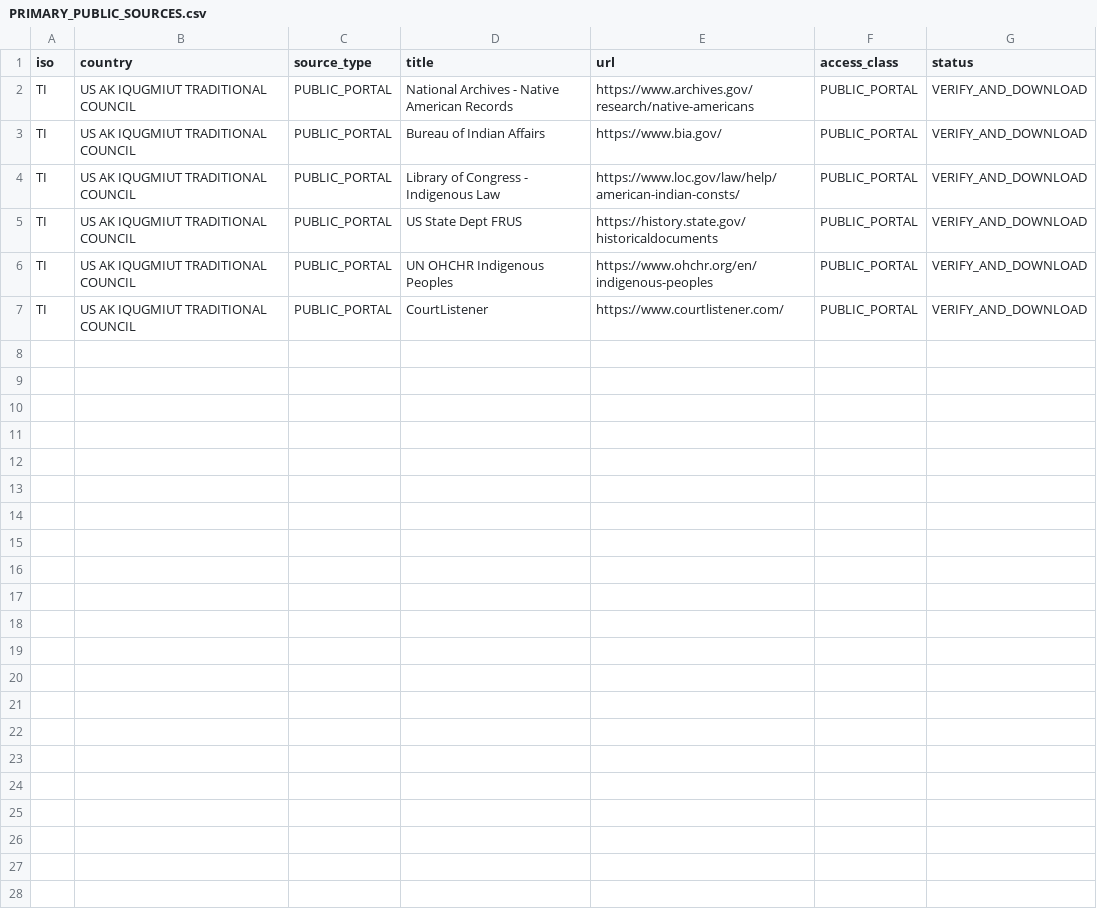
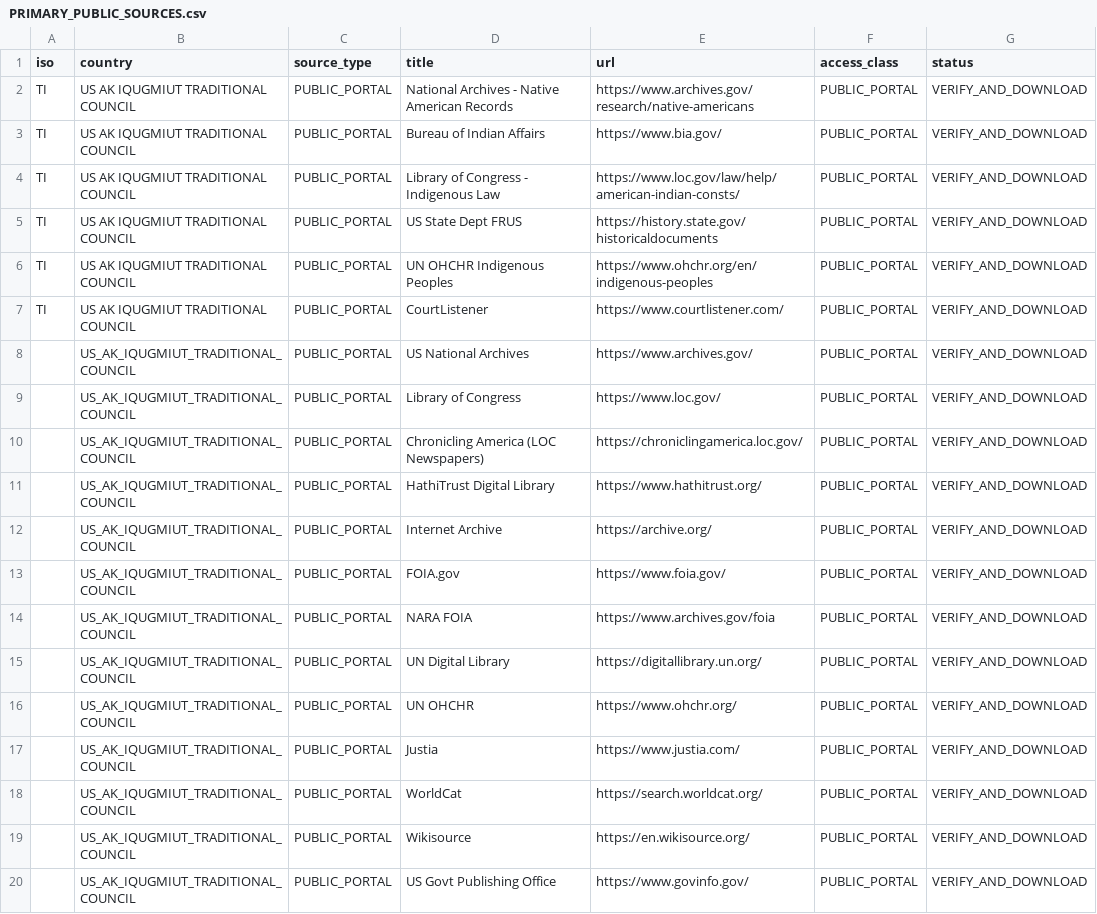
Before and after one commit to GlobalRestitutionAlliance/turtle-island-us-ak-iqugmiut-traditional-council-master-litigation, a CSV file: 03_Evidentiary_Exhibits/PRIMARY_PUBLIC_SOURCES.csv, drawn as a sheet.

Commit message:
Expand primary public source registries (Batch 2)

```diff
--- a/03_Evidentiary_Exhibits/PRIMARY_PUBLIC_SOURCES.csv
+++ b/03_Evidentiary_Exhibits/PRIMARY_PUBLIC_SOURCES.csv
@@ -7 +7,14 @@ TI,US AK IQUGMIUT TRADITIONAL COUNCIL,PUBLIC_PORTAL,UN OHCHR Indigenous Peoples,
 TI,US AK IQUGMIUT TRADITIONAL COUNCIL,PUBLIC_PORTAL,CourtListener,https://www.courtlistener.com/,PUBLIC_PORTAL,VERIFY_AND_DOWNLOAD
+,US_AK_IQUGMIUT_TRADITIONAL_COUNCIL,PUBLIC_PORTAL,US National Archives,https://www.archives.gov/,PUBLIC_PORTAL,VERIFY_AND_DOWNLOAD
+,US_AK_IQUGMIUT_TRADITIONAL_COUNCIL,PUBLIC_PORTAL,Library of Congress,https://www.loc.gov/,PUBLIC_PORTAL,VERIFY_AND_DOWNLOAD
+,US_AK_IQUGMIUT_TRADITIONAL_COUNCIL,PUBLIC_PORTAL,Chronicling America (LOC Newspapers),https://chroniclingamerica.loc.gov/,PUBLIC_PORTAL,VERIFY_AND_DOWNLOAD
+,US_AK_IQUGMIUT_TRADITIONAL_COUNCIL,PUBLIC_PORTAL,HathiTrust Digital Library,https://www.hathitrust.org/,PUBLIC_PORTAL,VERIFY_AND_DOWNLOAD
+,US_AK_IQUGMIUT_TRADITIONAL_COUNCIL,PUBLIC_PORTAL,Internet Archive,https://archive.org/,PUBLIC_PORTAL,VERIFY_AND_DOWNLOAD
+,US_AK_IQUGMIUT_TRADITIONAL_COUNCIL,PUBLIC_PORTAL,FOIA.gov,https://www.foia.gov/,PUBLIC_PORTAL,VERIFY_AND_DOWNLOAD
+,US_AK_IQUGMIUT_TRADITIONAL_COUNCIL,PUBLIC_PORTAL,NARA FOIA,https://www.archives.gov/foia,PUBLIC_PORTAL,VERIFY_AND_DOWNLOAD
+,US_AK_IQUGMIUT_TRADITIONAL_COUNCIL,PUBLIC_PORTAL,UN Digital Library,https://digitallibrary.un.org/,PUBLIC_PORTAL,VERIFY_AND_DOWNLOAD
+,US_AK_IQUGMIUT_TRADITIONAL_COUNCIL,PUBLIC_PORTAL,UN OHCHR,https://www.ohchr.org/,PUBLIC_PORTAL,VERIFY_AND_DOWNLOAD
+,US_AK_IQUGMIUT_TRADITIONAL_COUNCIL,PUBLIC_PORTAL,Justia,https://www.justia.com/,PUBLIC_PORTAL,VERIFY_AND_DOWNLOAD
+,US_AK_IQUGMIUT_TRADITIONAL_COUNCIL,PUBLIC_PORTAL,WorldCat,https://search.worldcat.org/,PUBLIC_PORTAL,VERIFY_AND_DOWNLOAD
+,US_AK_IQUGMIUT_TRADITIONAL_COUNCIL,PUBLIC_PORTAL,Wikisource,https://en.wikisource.org/,PUBLIC_PORTAL,VERIFY_AND_DOWNLOAD
+,US_AK_IQUGMIUT_TRADITIONAL_COUNCIL,PUBLIC_PORTAL,US Govt Publishing Office,https://www.govinfo.gov/,PUBLIC_PORTAL,VERIFY_AND_DOWNLOAD
```
Also changed, not shown: 2 other files.
